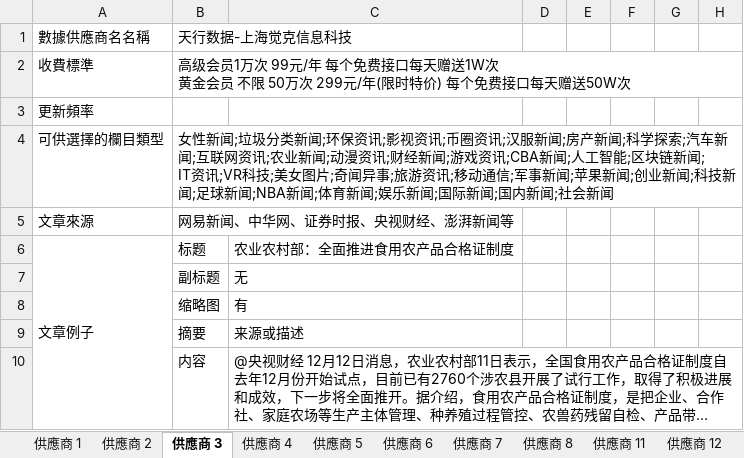
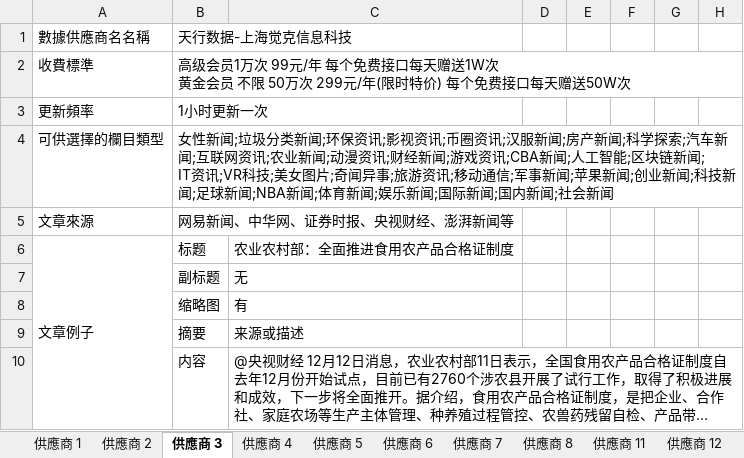
Before and after one commit to brian3822910/2ddw, an Excel workbook: 新聞API供應商(1).xlsx, sheet 供應商 3, drawn as a sheet; only a part is shown; long unchanged cells end in …; values as stored, in another font and other column widths than the file's, no borders; the diff names each change by its address in the sheet, - before the commit and + after, or states it on an @@ line.

```diff
--- a/新聞API供應商(1).xlsx (sheet 供應商 3)
+++ b/新聞API供應商(1).xlsx (sheet 供應商 3)
-B3: (empty)
+B3: 1小时更新一次
```
Also changed, not shown: sheet 供應商 1, sheet 供應商 4, sheet 供應商 2, sheet 供應商 11.
